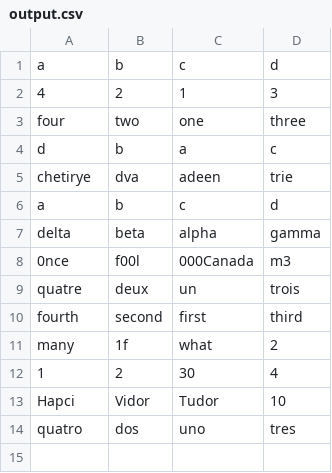
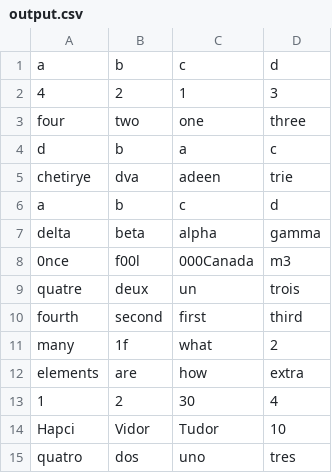
Before and after one commit to ibtokin/perl_jam, a CSV file: output.csv, drawn as a sheet; the diff names each change by its address in the sheet, - before the commit and + after, or states it on an @@ line.

```diff
--- a/output.csv
+++ b/output.csv
+row 12: elements | are | how | extra
```
Also changed, not shown: input.csv, 1 other file.
